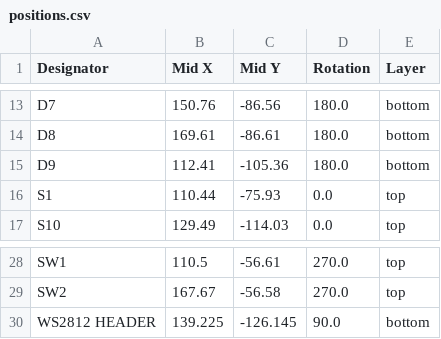
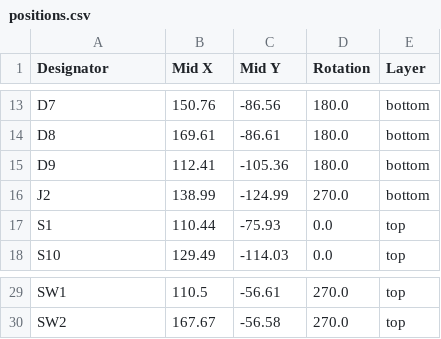
Before and after one commit to writerbenjamin/WB_keyboards, a CSV file: Marspad/Gerbers/positions.csv, drawn as a sheet; only a part is shown, gaps mark what is left out; removed rows and columns are numbered as before the commit, all else as after; the diff names each change by its address in the sheet, - before the commit and + after, or states it on an @@ line.

Commit message:
added RGB headers for WS2812 LEDs and fixed other artifacts.

```diff
--- a/Marspad/Gerbers/positions.csv
+++ b/Marspad/Gerbers/positions.csv
+row 16: J2 | 138.99 | -124.99 | 270.0 | bottom
-row 30: WS2812 HEADER | 139.225 | -126.145 | 90.0 | bottom
```
Also changed, not shown: Marspad/Gerbers/bom.csv, 6 other files.
